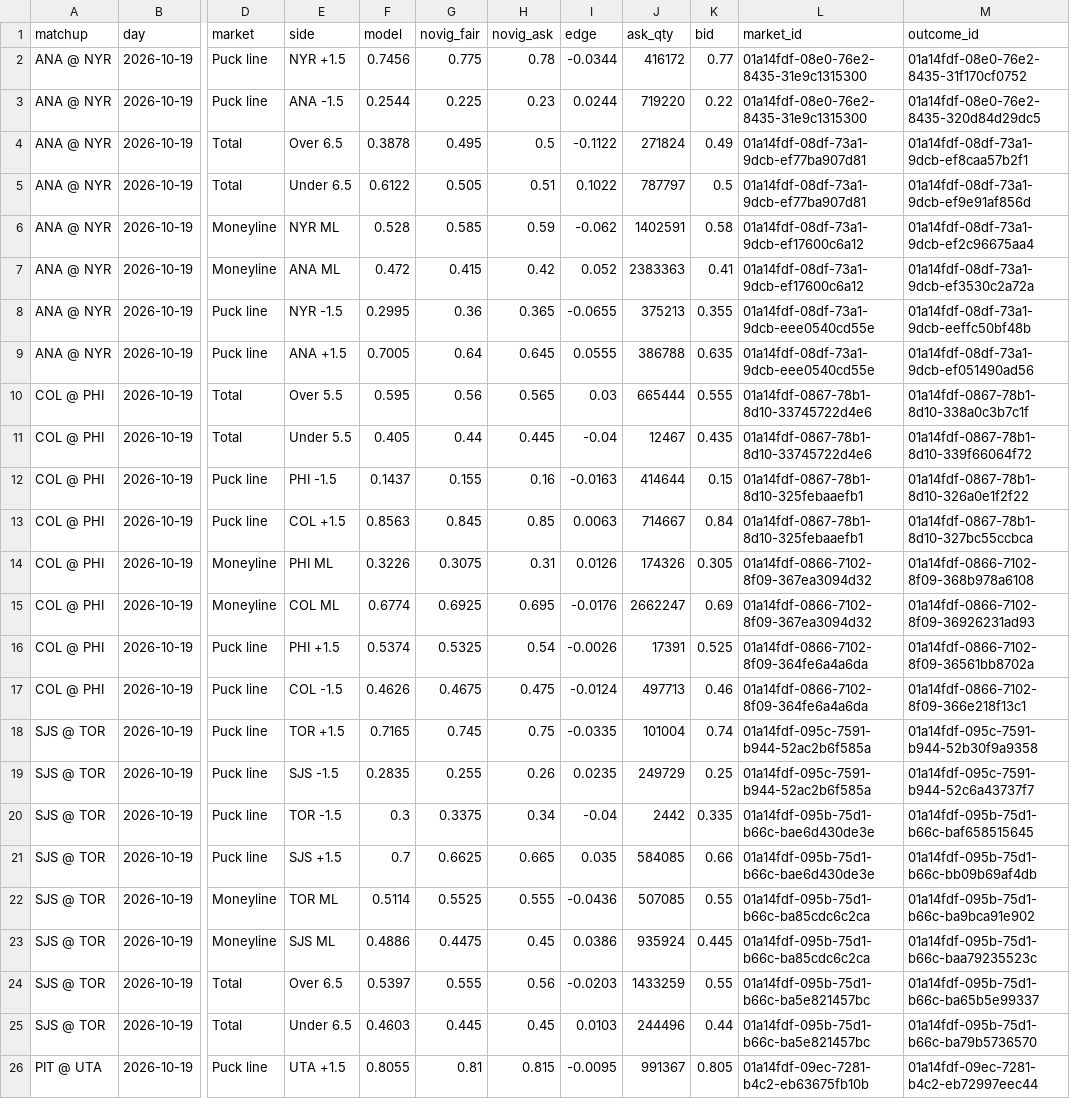
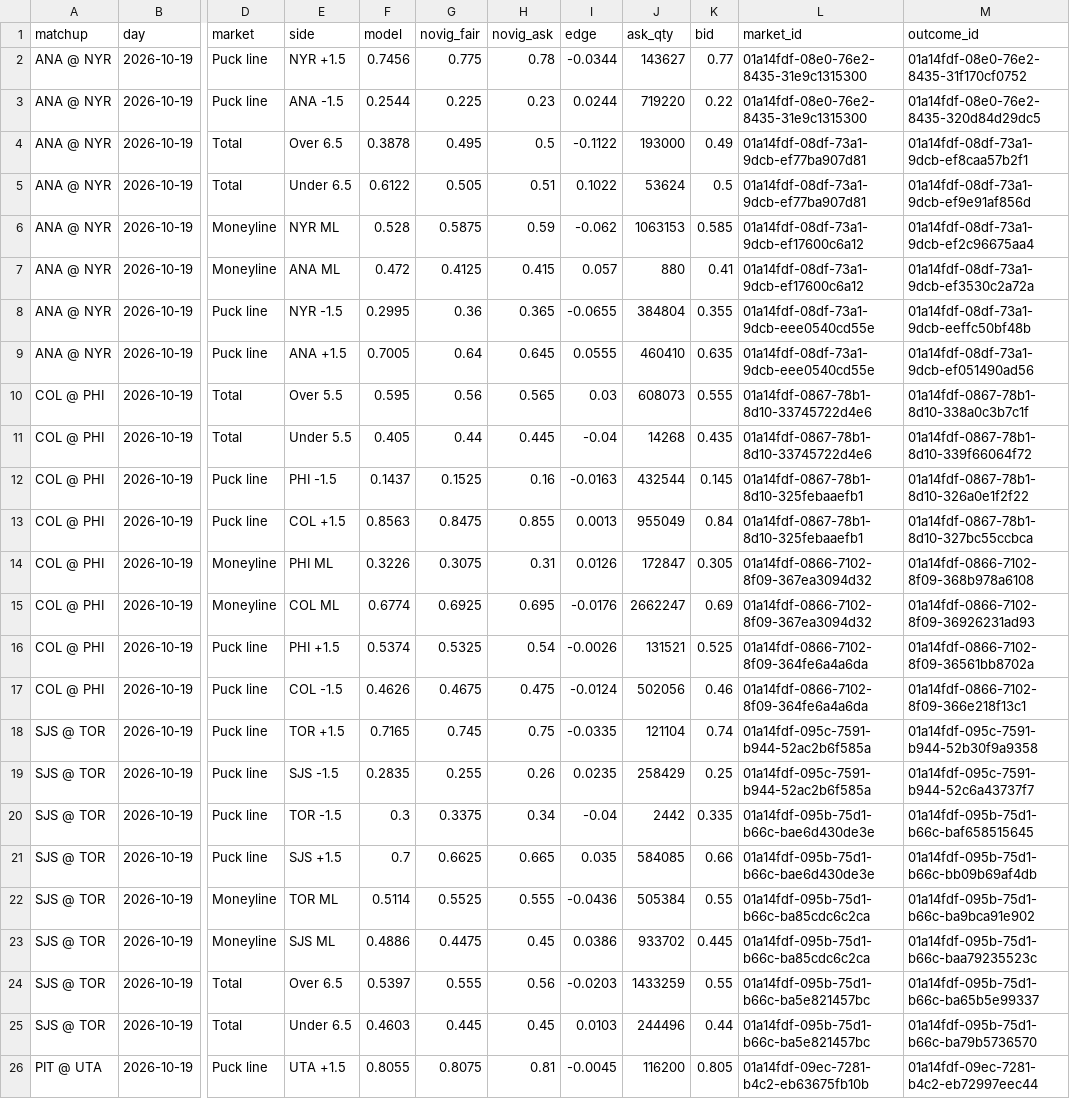
Before and after one commit to AndyCor1097/algohub-site, a CSV file: data/nhl_novig/nhl_2026-10-19.csv, drawn as a sheet; only a part is shown, gaps mark what is left out; the diff covers the shown part only; the diff names each change by its address in the sheet, - before the commit and + after, or states it on an @@ line.

```diff
--- a/data/nhl_novig/nhl_2026-10-19.csv
+++ b/data/nhl_novig/nhl_2026-10-19.csv
-J2 (ask_qty): 416172
+J2 (ask_qty): 143627
-J4 (ask_qty): 271824
+J4 (ask_qty): 193000
-J5 (ask_qty): 787797
+J5 (ask_qty): 53624
-G6 (novig_fair): 0.585
+G6 (novig_fair): 0.5875
-J6 (ask_qty): 1402591
+J6 (ask_qty): 1063153
-K6 (bid): 0.58
+K6 (bid): 0.585
-G7 (novig_fair): 0.415
+G7 (novig_fair): 0.4125
-H7 (novig_ask): 0.42
+H7 (novig_ask): 0.415
-I7 (edge): 0.052
+I7 (edge): 0.057
-J7 (ask_qty): 2383363
+J7 (ask_qty): 880
-J8 (ask_qty): 375213
+J8 (ask_qty): 384804
-J9 (ask_qty): 386788
+J9 (ask_qty): 460410
-J10 (ask_qty): 665444
+J10 (ask_qty): 608073
-J11 (ask_qty): 12467
+J11 (ask_qty): 14268
-G12 (novig_fair): 0.155
+G12 (novig_fair): 0.1525
-J12 (ask_qty): 414644
+J12 (ask_qty): 432544
-K12 (bid): 0.15
+K12 (bid): 0.145
-G13 (novig_fair): 0.845
+G13 (novig_fair): 0.8475
-H13 (novig_ask): 0.85
+H13 (novig_ask): 0.855
-I13 (edge): 0.0063
+I13 (edge): 0.0013
-J13 (ask_qty): 714667
+J13 (ask_qty): 955049
-J14 (ask_qty): 174326
+J14 (ask_qty): 172847
-J16 (ask_qty): 17391
+J16 (ask_qty): 131521
-J17 (ask_qty): 497713
+J17 (ask_qty): 502056
-J18 (ask_qty): 101004
+J18 (ask_qty): 121104
-J19 (ask_qty): 249729
+J19 (ask_qty): 258429
-J22 (ask_qty): 507085
+J22 (ask_qty): 505384
-J23 (ask_qty): 935924
+J23 (ask_qty): 933702
-G26 (novig_fair): 0.81
+G26 (novig_fair): 0.8075
-H26 (novig_ask): 0.815
+H26 (novig_ask): 0.81
-I26 (edge): -0.0095
+I26 (edge): -0.0045
-J26 (ask_qty): 991367
+J26 (ask_qty): 116200
```
Also changed, not shown: 5 edited cells elsewhere in this file, data/nfl_novig/2026_wk06.csv, 21 other files.
